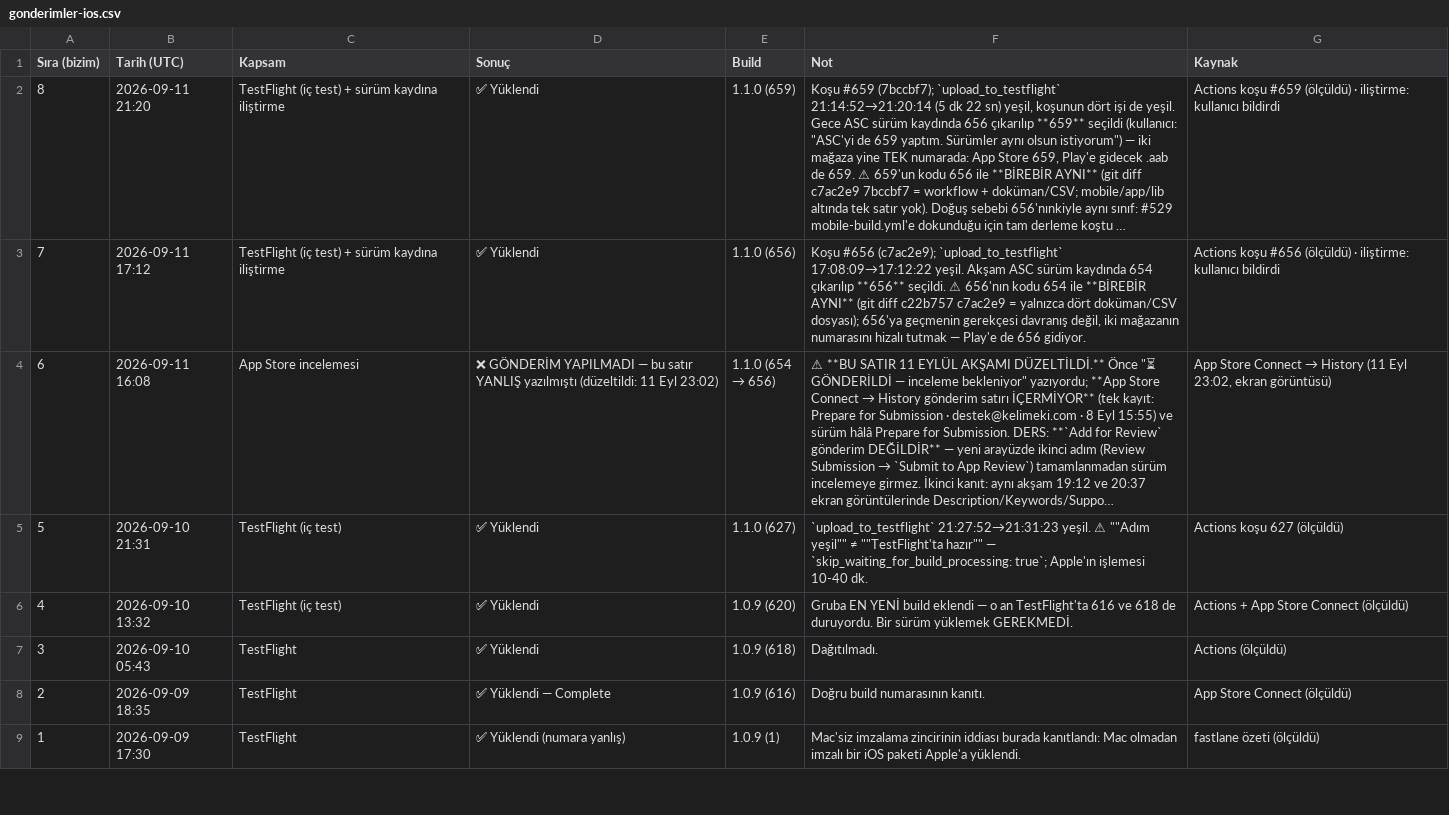
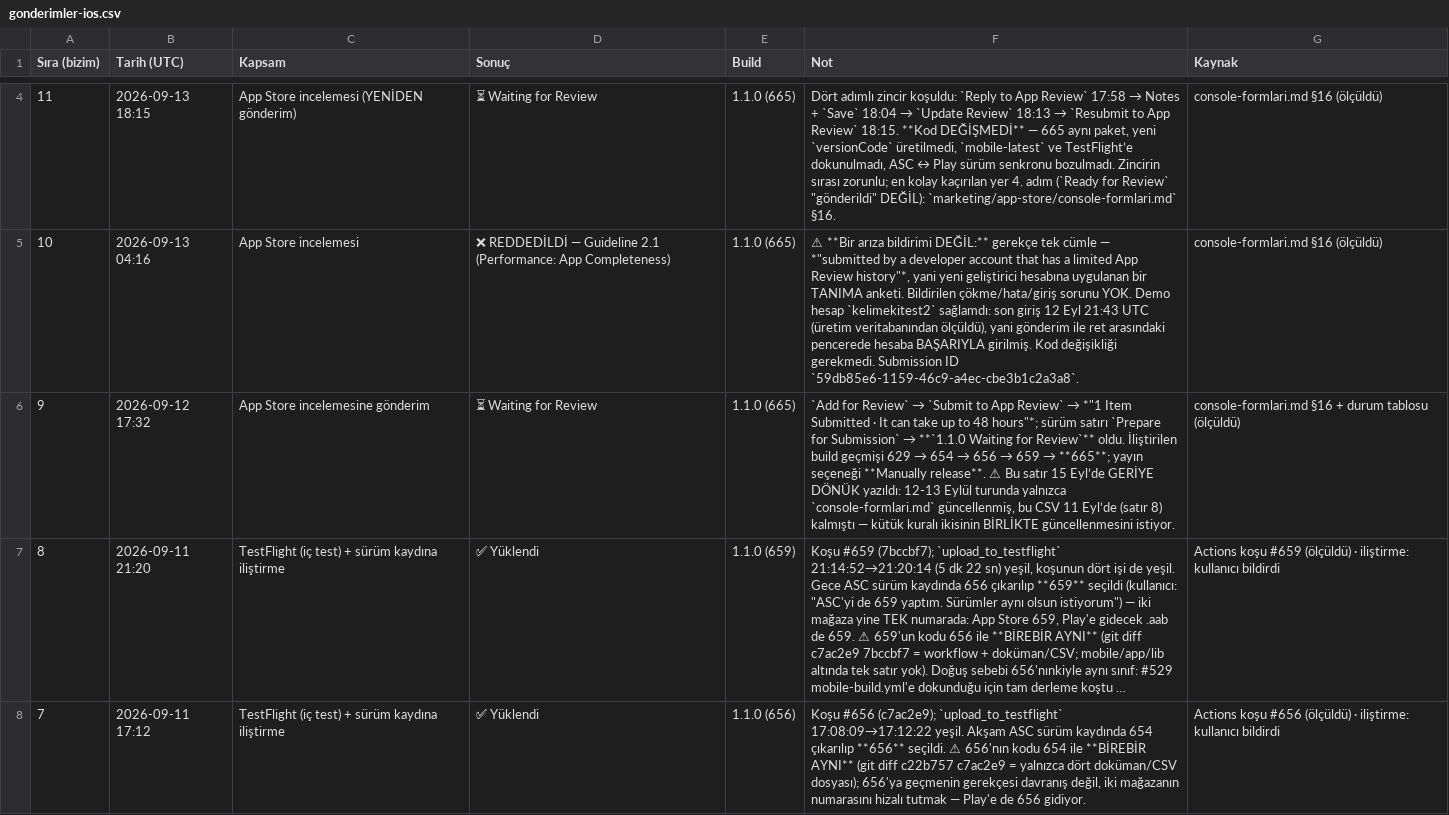
Before and after one commit to alpcapa/kelimeki, a CSV file: mobile/docs/surumler/gonderimler-ios.csv, drawn as a sheet; only a part is shown, gaps mark what is left out; the shorter side is filled out with more unchanged rows; long unchanged cells end in …; the diff covers the shown part only; the diff names each change by its address in the sheet, - before the commit and + after, or states it on an @@ line.

```diff
--- a/mobile/docs/surumler/gonderimler-ios.csv
+++ b/mobile/docs/surumler/gonderimler-ios.csv
+row 4: 11 | 2026-09-13 18:15 | App Store incelemesi (YENİDEN gönderim) | ⏳ Waiting for Review | 1.1.0 (665) | Dört adımlı zincir koşuldu: `Reply to App Review` 17:58 → Notes + `Save` 18:04 → `Update Review` 18:13 → `Resubmit to App Review` 18:15. **Kod DEĞİŞMEDİ** — 665 aynı paket, yeni `versionCode` üretilmedi, `mobile-latest` ve TestFlight’e dokunulmadı, ASC ↔ Play sürüm senkronu bozulmadı. Zincirin sırası zorunlu; en kolay kaçırılan yer 4. adım (`Ready for Review` "gönderildi" DEĞİL): `marketing/app-store/console-formlari.md` §16. | console-formlari.md §16 (ölçüldü)
+row 5: 10 | 2026-09-13 04:16 | App Store incelemesi | ❌ REDDEDİLDİ — Guideline 2.1 (Performance: App Completeness) | 1.1.0 (665) | ⚠ **Bir arıza bildirimi DEĞİL:** gerekçe tek cümle — *"submitted by a developer account that has a limited App Review history"*, yani yeni geliştirici hesabına uygulanan bir TANIMA anketi. Bildirilen çökme/hata/giriş sorunu YOK. Demo hesap `kelimekitest2` sağlamdı: son giriş 12 Eyl 21:43 UTC (üretim veritabanından ölçüldü), yani gönderim ile ret arasındaki pencerede hesaba BAŞARIYLA girilmiş. Kod değişikliği gerekmedi. Submission ID `59db85e6-1159-46c9-a4ec-cbe3b1c2a3a8`. | console-formlari.md §16 (ölçüldü)
+row 6: 9 | 2026-09-12 17:32 | App Store incelemesine gönderim | ⏳ Waiting for Review | 1.1.0 (665) | `Add for Review` → `Submit to App Review` → *"1 Item Submitted · It can take up to 48 hours"*; sürüm satırı `Prepare for Submission` → **`1.1.0 Waiting for Review`** oldu. İliştirilen build geçmişi 629 → 654 → 656 → 659 → **665**; yayın seçeneği **Manually release**. ⚠ Bu satır 15 Eyl’de GERİYE DÖNÜK yazıldı: 12-13 Eylül turunda yalnızca `console-formlari.md` güncellenmiş, bu CSV 11 Eyl’de (satır 8) kalmıştı — kütük kuralı ikisinin BİRLİKTE güncellenmesini istiyor. | console-formlari.md §16 + durum tablosu (ölçüldü)
```
Also changed, not shown: 2 added rows elsewhere in this file, mobile/docs/surumler/surumler-ios.csv, 3 other files.
